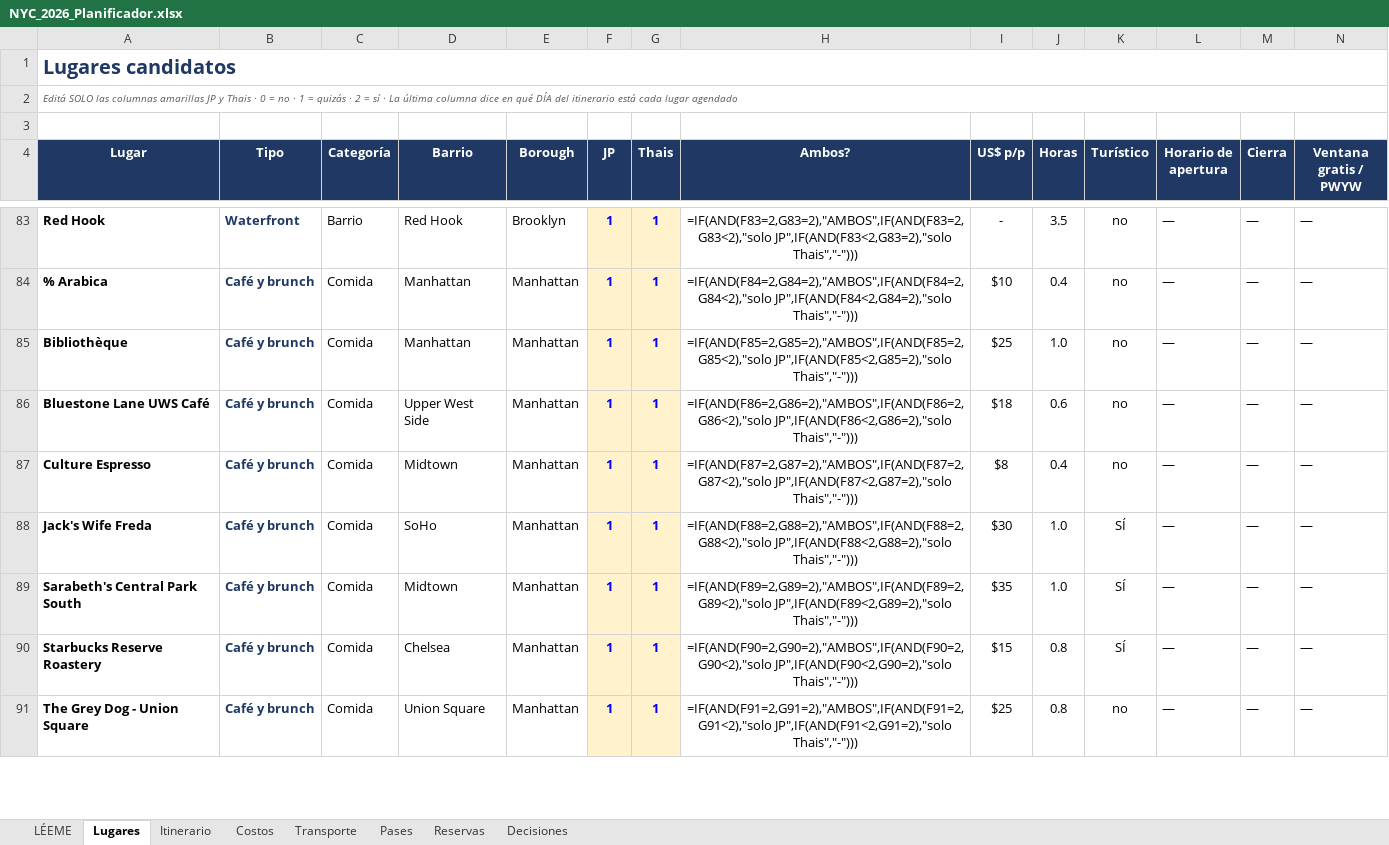
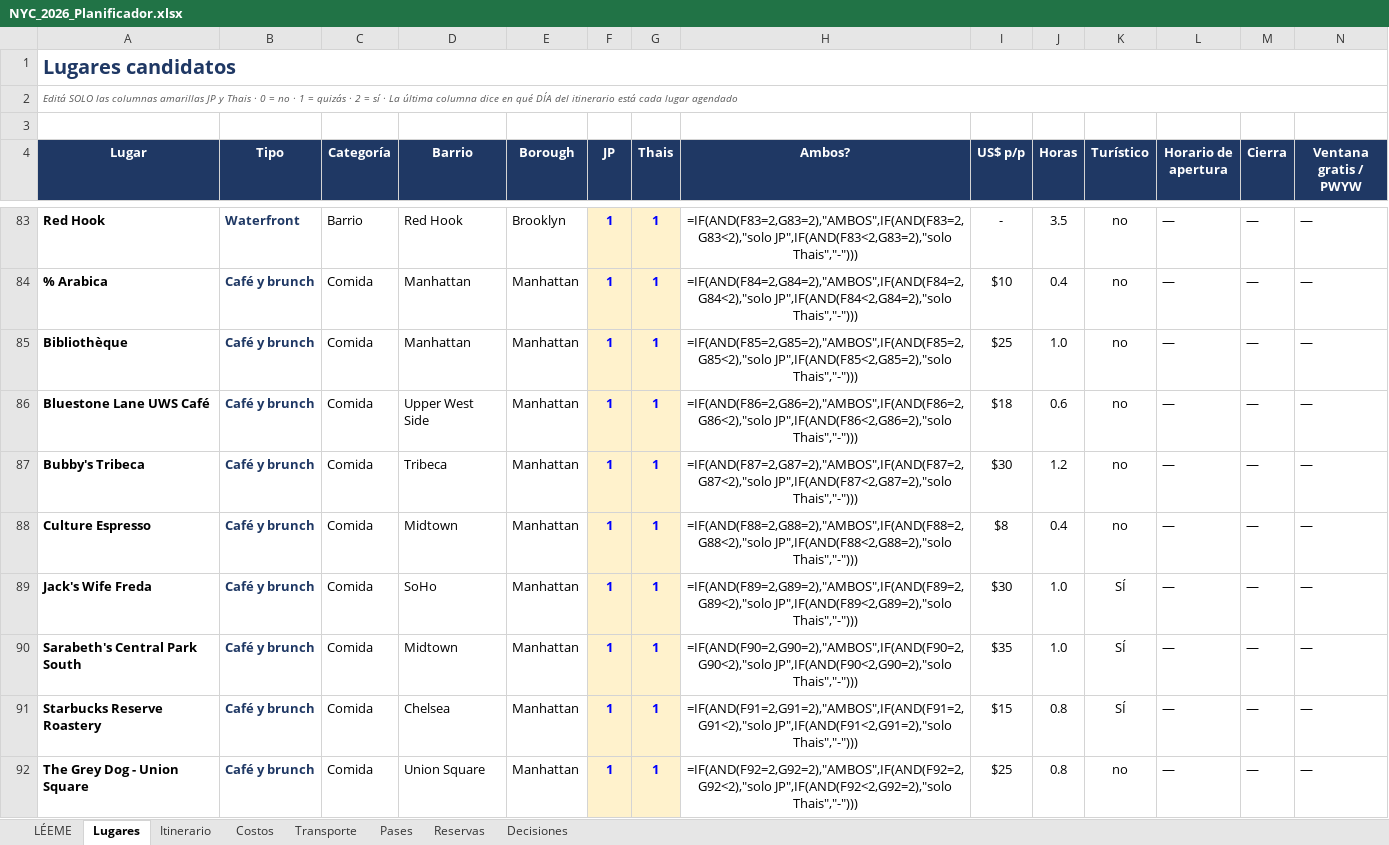
Before and after one commit to yampo/nyc-2026, an Excel workbook: NYC_2026_Planificador.xlsx, sheet Lugares, drawn as a sheet; only a part is shown, gaps mark what is left out; values as stored, in another font and other column widths than the file's, no borders; formulas without a stored value are shown as written; conditional formats not drawn; addresses are those after the commit; rows hold the shown columns only; the diff covers the shown part only; the diff names each change by its address in the sheet, - before the commit and + after, or states it on an @@ line.

```diff
--- a/NYC_2026_Planificador.xlsx (sheet Lugares)
+++ b/NYC_2026_Planificador.xlsx (sheet Lugares)
+row 87: Bubby's Tribeca | Café y brunch | Comida | Tribeca | Manhattan | 1 | 1 | =IF(AND(F87=2,G87=2),"AMBOS",IF(AND(F87=2,G87<2),"solo JP",IF(AND(F87<2,G87=2),"solo Thais","-"))) | $30 | 1.2 | no | — | — | —
-H88 (Ambos?): =IF(AND(F87=2,G87=2),"AMBOS",IF(AND(F87=2,G87<2),"solo JP",IF(AND(F87<2,G87=2),"solo Thais","-")))
+H88 (Ambos?): =IF(AND(F88=2,G88=2),"AMBOS",IF(AND(F88=2,G88<2),"solo JP",IF(AND(F88<2,G88=2),"solo Thais","-")))
-H89 (Ambos?): =IF(AND(F88=2,G88=2),"AMBOS",IF(AND(F88=2,G88<2),"solo JP",IF(AND(F88<2,G88=2),"solo Thais","-")))
+H89 (Ambos?): =IF(AND(F89=2,G89=2),"AMBOS",IF(AND(F89=2,G89<2),"solo JP",IF(AND(F89<2,G89=2),"solo Thais","-")))
-H90 (Ambos?): =IF(AND(F89=2,G89=2),"AMBOS",IF(AND(F89=2,G89<2),"solo JP",IF(AND(F89<2,G89=2),"solo Thais","-")))
+H90 (Ambos?): =IF(AND(F90=2,G90=2),"AMBOS",IF(AND(F90=2,G90<2),"solo JP",IF(AND(F90<2,G90=2),"solo Thais","-")))
-H91 (Ambos?): =IF(AND(F90=2,G90=2),"AMBOS",IF(AND(F90=2,G90<2),"solo JP",IF(AND(F90<2,G90=2),"solo Thais","-")))
+H91 (Ambos?): =IF(AND(F91=2,G91=2),"AMBOS",IF(AND(F91=2,G91<2),"solo JP",IF(AND(F91<2,G91=2),"solo Thais","-")))
-H92 (Ambos?): =IF(AND(F91=2,G91=2),"AMBOS",IF(AND(F91=2,G91<2),"solo JP",IF(AND(F91<2,G91=2),"solo Thais","-")))
+H92 (Ambos?): =IF(AND(F92=2,G92=2),"AMBOS",IF(AND(F92=2,G92<2),"solo JP",IF(AND(F92<2,G92=2),"solo Thais","-")))
```
Also changed, not shown: 5 added rows and 209 edited cells elsewhere in this sheet, sheet Costos, 6 other files.
